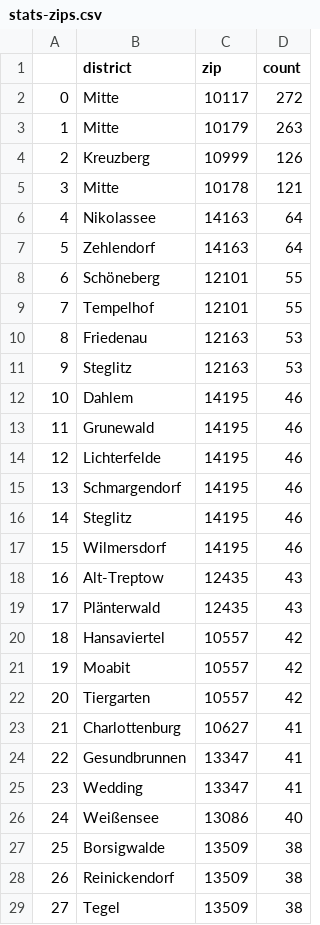
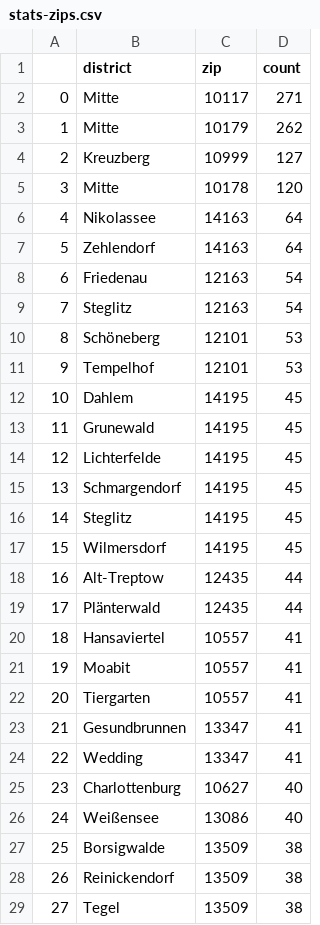
Before and after one commit to demodiff/berlin, a CSV file: data/stats-zips.csv, drawn as a sheet; only a part is shown; removed rows and columns are numbered as before the commit, all else as after; the diff covers the shown part only; the diff names each change by its address in the sheet, - before the commit and + after, or states it on an @@ line.

```diff
--- a/data/stats-zips.csv
+++ b/data/stats-zips.csv
-D2 (count): 272
+D2 (count): 271
-D3 (count): 263
+D3 (count): 262
-D4 (count): 126
+D4 (count): 127
-D5 (count): 121
+D5 (count): 120
-row 8: 6 | Schöneberg | 12101 | 55
-row 9: 7 | Tempelhof | 12101 | 55
@@ column A renumbered from row 8 down @@
-D8:D9 (count): 53
+D8:D9 (count): 54
+row 10: 8 | Schöneberg | 12101 | 53
+row 11: 9 | Tempelhof | 12101 | 53
-D12:D17 (count): 46
+D12:D17 (count): 45
-D18:D19 (count): 43
+D18:D19 (count): 44
-D20:D22 (count): 42
+D20:D22 (count): 41
-row 23: 21 | Charlottenburg | 10627 | 41
+row 25: 23 | Charlottenburg | 10627 | 40
```
Also changed, not shown: 5 removed rows and 4 edited cells elsewhere in this file, 1 other file.
